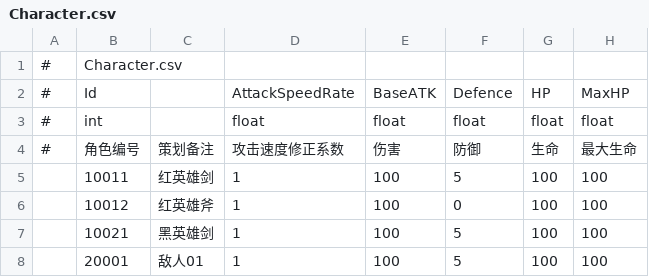
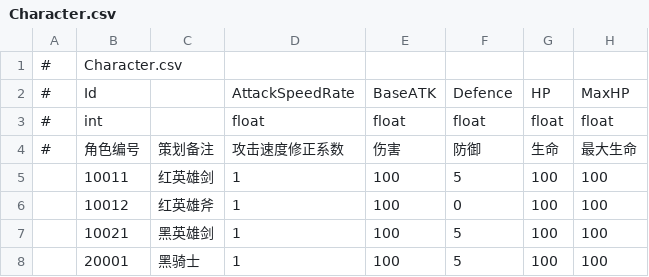
Before and after one commit to orcwind/StarForce1, a CSV file: Assets/GameMain/DataTables/Character.csv, drawn as a sheet; only a part is shown; the diff names each change by its address in the sheet, - before the commit and + after, or states it on an @@ line.

```diff
--- a/Assets/GameMain/DataTables/Character.csv
+++ b/Assets/GameMain/DataTables/Character.csv
-C8: 敌人01
+C8: 黑骑士
```
Also changed, not shown: Assets/GameMain/DataTables/Attack.csv, Assets/GameMain/DataTables/Entity.csv, 33 other files.
